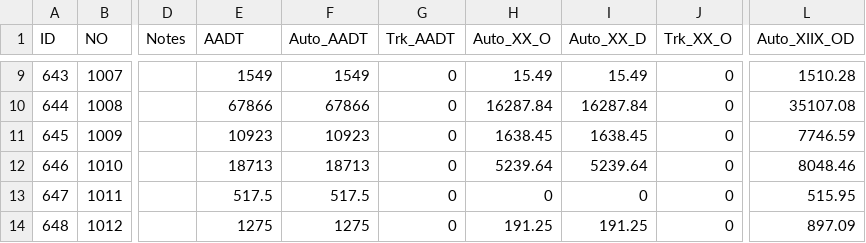
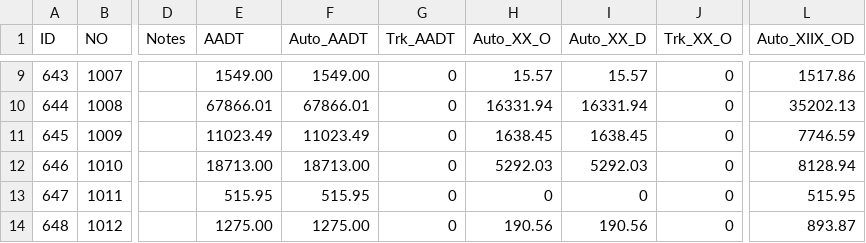
Before and after one commit to RSGInc/scog_model, a CSV file: SCOG_Model_2022/SharedData/External/Ext_Sta_Summary.csv, drawn as a sheet; only a part is shown, gaps mark what is left out; the diff covers the shown part only; the diff names each change by its address in the sheet, - before the commit and + after, or states it on an @@ line.

```diff
--- a/SCOG_Model_2022/SharedData/External/Ext_Sta_Summary.csv
+++ b/SCOG_Model_2022/SharedData/External/Ext_Sta_Summary.csv
-E9 (AADT): 1549
+E9 (AADT): 1549.00
-F9 (Auto_AADT): 1549
+F9 (Auto_AADT): 1549.00
-H9 (Auto_XX_O): 15.49
+H9 (Auto_XX_O): 15.57
-I9 (Auto_XX_D): 15.49
+I9 (Auto_XX_D): 15.57
-L9 (Auto_XIIX_OD): 1510.28
+L9 (Auto_XIIX_OD): 1517.86
-E10 (AADT): 67866
+E10 (AADT): 67866.01
-F10 (Auto_AADT): 67866
+F10 (Auto_AADT): 67866.01
-H10 (Auto_XX_O): 16287.84
+H10 (Auto_XX_O): 16331.94
-I10 (Auto_XX_D): 16287.84
+I10 (Auto_XX_D): 16331.94
-L10 (Auto_XIIX_OD): 35107.08
+L10 (Auto_XIIX_OD): 35202.13
-E11 (AADT): 10923
+E11 (AADT): 11023.49
-F11 (Auto_AADT): 10923
+F11 (Auto_AADT): 11023.49
-E12 (AADT): 18713
+E12 (AADT): 18713.00
-F12 (Auto_AADT): 18713
+F12 (Auto_AADT): 18713.00
-H12 (Auto_XX_O): 5239.64
+H12 (Auto_XX_O): 5292.03
-I12 (Auto_XX_D): 5239.64
+I12 (Auto_XX_D): 5292.03
-L12 (Auto_XIIX_OD): 8048.46
+L12 (Auto_XIIX_OD): 8128.94
-E13 (AADT): 517.5
+E13 (AADT): 515.95
-F13 (Auto_AADT): 517.5
+F13 (Auto_AADT): 515.95
-E14 (AADT): 1275
+E14 (AADT): 1275.00
-F14 (Auto_AADT): 1275
+F14 (Auto_AADT): 1275.00
-H14 (Auto_XX_O): 191.25
+H14 (Auto_XX_O): 190.56
-I14 (Auto_XX_D): 191.25
+I14 (Auto_XX_D): 190.56
-L14 (Auto_XIIX_OD): 897.09
+L14 (Auto_XIIX_OD): 893.87
```
Also changed, not shown: 28 edited cells elsewhere in this file, 6 other files.
